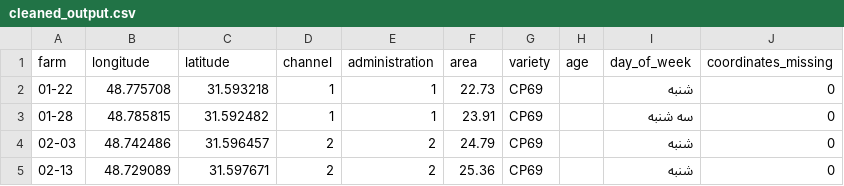
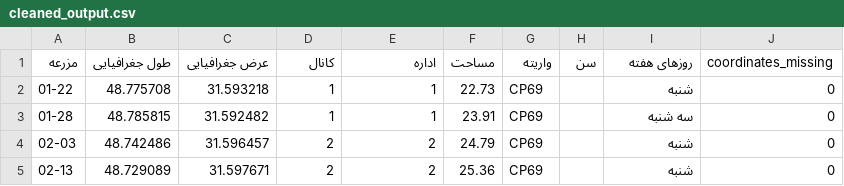
Before and after one commit to esmaeilkianii/M, a CSV file: cleaned_output.csv, drawn as a sheet; only a part is shown; removed rows and columns are numbered as before the commit, all else as after; the diff names each change by its address in the sheet, - before the commit and + after, or states it on an @@ line.

Commit message:
Update cleaned_output.csv

```diff
--- a/cleaned_output.csv
+++ b/cleaned_output.csv
-row 1: farm | longitude | latitude | channel | administration | area | variety | age | day_of_week | coordinates_missing
+row 1: مزرعه | طول جغرافیایی | عرض جغرافیایی | کانال | اداره | مساحت | واریته | سن | روزهای هفته | coordinates_missing
```
